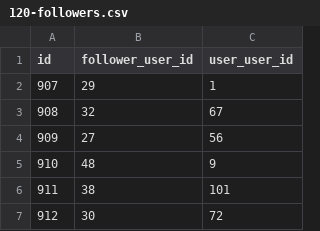
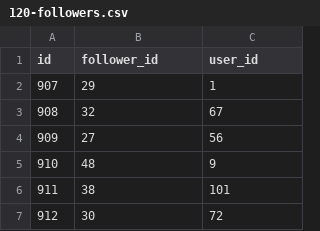
Before and after one commit to alexkilin/developer-social_new_way, a CSV file: src/main/resources/db/changelog/v-1.0/csv/120-followers.csv, drawn as a sheet; only a part is shown.

```diff
--- a/src/main/resources/db/changelog/v-1.0/csv/120-followers.csv
+++ b/src/main/resources/db/changelog/v-1.0/csv/120-followers.csv
@@ -1,2 +1,2 @@
-id,follower_user_id,user_user_id
+id,follower_id,user_id
 907,29,1
```
Also changed, not shown: src/main/resources/db/changelog/v-1.0/csv/070-albums.csv, src/main/resources/db/changelog/v-1.0/csv/130-friends.csv, 19 other files.
